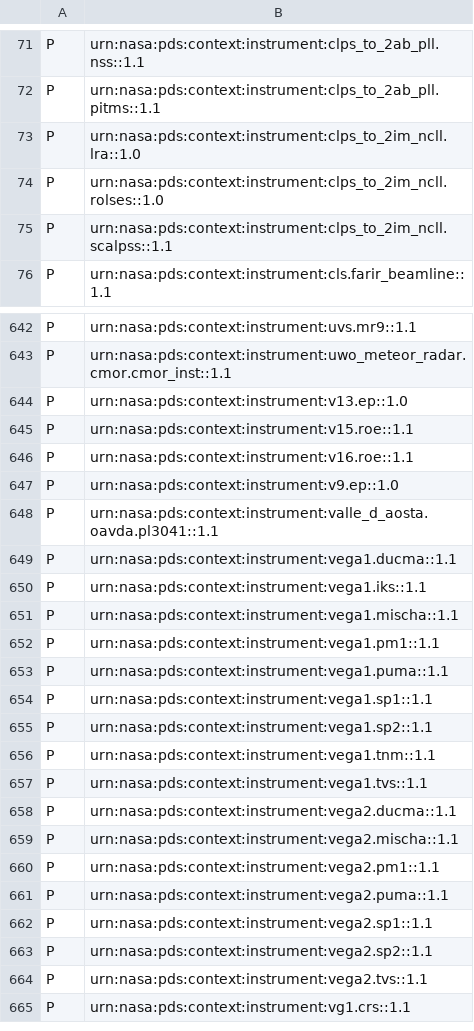
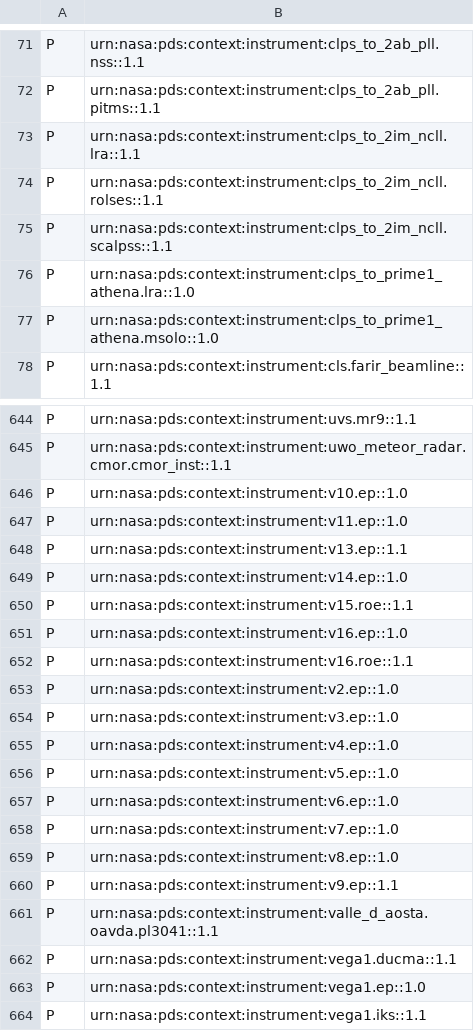
Before and after one commit to acraugh/pds4-context-products, a CSV file: data/pds4/context-pds4/instrument/collection_instrument_v28.3.csv (was data/pds4/context-pds4/instrument/collection_instrument_v28.2.csv), drawn as a sheet; only a part is shown, gaps mark what is left out; the shorter side is filled out with more unchanged rows; the diff covers the shown part only.

```diff
--- a/data/pds4/context-pds4/instrument/collection_instrument_v28.2.csv
+++ b/data/pds4/context-pds4/instrument/collection_instrument_v28.3.csv
@@ -72,5 +72,7 @@ P,urn:nasa:pds:context:instrument:clps_to_2ab_pll.nss::1.1
 P,urn:nasa:pds:context:instrument:clps_to_2ab_pll.pitms::1.1
-P,urn:nasa:pds:context:instrument:clps_to_2im_ncll.lra::1.0
-P,urn:nasa:pds:context:instrument:clps_to_2im_ncll.rolses::1.0
+P,urn:nasa:pds:context:instrument:clps_to_2im_ncll.lra::1.1
+P,urn:nasa:pds:context:instrument:clps_to_2im_ncll.rolses::1.1
 P,urn:nasa:pds:context:instrument:clps_to_2im_ncll.scalpss::1.1
+P,urn:nasa:pds:context:instrument:clps_to_prime1_athena.lra::1.0
+P,urn:nasa:pds:context:instrument:clps_to_prime1_athena.msolo::1.0
 P,urn:nasa:pds:context:instrument:cls.farir_beamline::1.1
@@ -643,8 +645,20 @@ P,urn:nasa:pds:context:instrument:uvs.mr9::1.1
 P,urn:nasa:pds:context:instrument:uwo_meteor_radar.cmor.cmor_inst::1.1
-P,urn:nasa:pds:context:instrument:v13.ep::1.0
+P,urn:nasa:pds:context:instrument:v10.ep::1.0
+P,urn:nasa:pds:context:instrument:v11.ep::1.0
+P,urn:nasa:pds:context:instrument:v13.ep::1.1
+P,urn:nasa:pds:context:instrument:v14.ep::1.0
 P,urn:nasa:pds:context:instrument:v15.roe::1.1
+P,urn:nasa:pds:context:instrument:v16.ep::1.0
 P,urn:nasa:pds:context:instrument:v16.roe::1.1
-P,urn:nasa:pds:context:instrument:v9.ep::1.0
+P,urn:nasa:pds:context:instrument:v2.ep::1.0
+P,urn:nasa:pds:context:instrument:v3.ep::1.0
+P,urn:nasa:pds:context:instrument:v4.ep::1.0
+P,urn:nasa:pds:context:instrument:v5.ep::1.0
+P,urn:nasa:pds:context:instrument:v6.ep::1.0
+P,urn:nasa:pds:context:instrument:v7.ep::1.0
+P,urn:nasa:pds:context:instrument:v8.ep::1.0
+P,urn:nasa:pds:context:instrument:v9.ep::1.1
 P,urn:nasa:pds:context:instrument:valle_d_aosta.oavda.pl3041::1.1
 P,urn:nasa:pds:context:instrument:vega1.ducma::1.1
+P,urn:nasa:pds:context:instrument:vega1.ep::1.0
 P,urn:nasa:pds:context:instrument:vega1.iks::1.1
```
Also changed, not shown: 1 added row and 1 edited cell elsewhere in this file, data/pds4/context-pds4/instrument/collection_instrument_jaxa_v4.3.csv, data/pds4/context-pds4/instrument_host/collection_instrument_host_jaxa_v3.3.csv, 25 other files.
